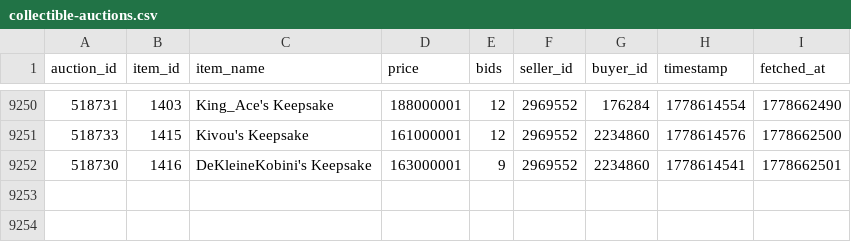
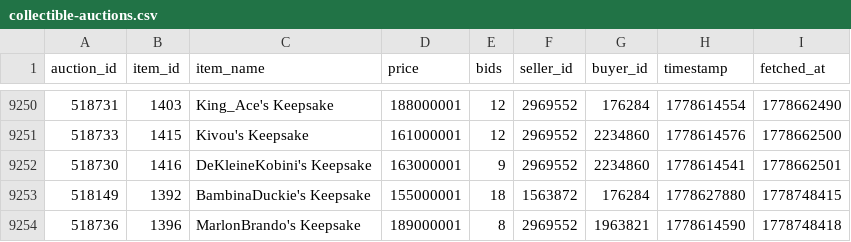
Before and after one commit to russianrob/torn-auction-data, a CSV file: data/collectible-auctions.csv, drawn as a sheet; only a part is shown, gaps mark what is left out; the diff names each change by its address in the sheet, - before the commit and + after, or states it on an @@ line.

```diff
--- a/data/collectible-auctions.csv
+++ b/data/collectible-auctions.csv
+row 9253: 518149 | 1392 | BambinaDuckie's Keepsake | 155000001 | 18 | 1563872 | 176284 | 1778627880 | 1778748415
+row 9254: 518736 | 1396 | MarlonBrando's Keepsake | 189000001 | 8 | 2969552 | 1963821 | 1778614590 | 1778748418
```
